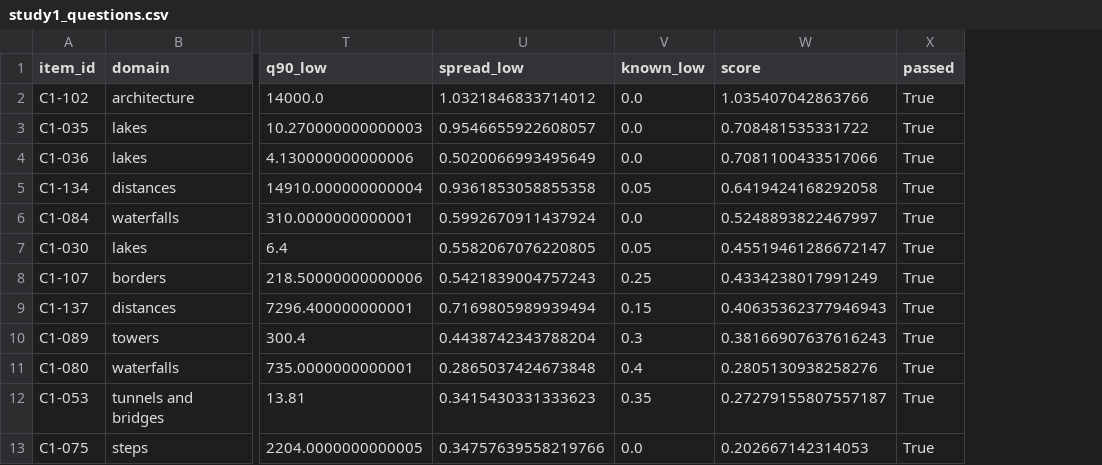
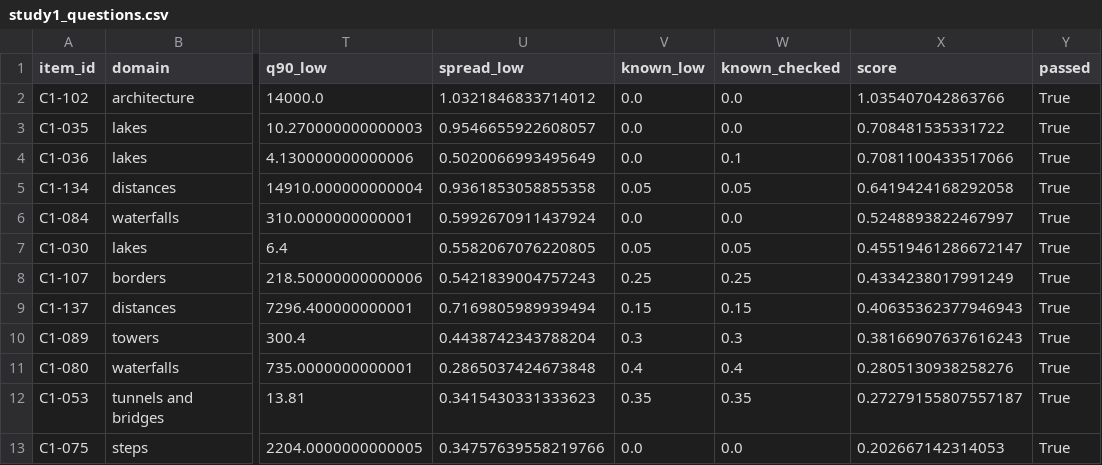
Before and after one commit to HannanSeyfi/Anchoring-LLMs, a CSV file: results/screen_v2/tables/study1_questions.csv, drawn as a sheet; only a part is shown, gaps mark what is left out; the diff names each change by its address in the sheet, - before the commit and + after, or states it on an @@ line.

```diff
--- a/results/screen_v2/tables/study1_questions.csv
+++ b/results/screen_v2/tables/study1_questions.csv
+column W (known_checked), rows 2-13: 0.0 | 0.0 | 0.1 | 0.05 | 0.0 | 0.05 | 0.25 | 0.15 | 0.3 | 0.4 | 0.35 | 0.0
```
Also changed, not shown: data/items_v2/study2.csv, results/screen_v2/tables/study2_questions.csv, 12 other files.
